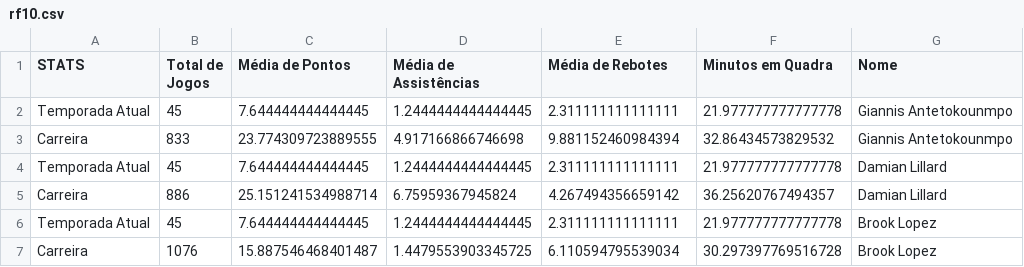
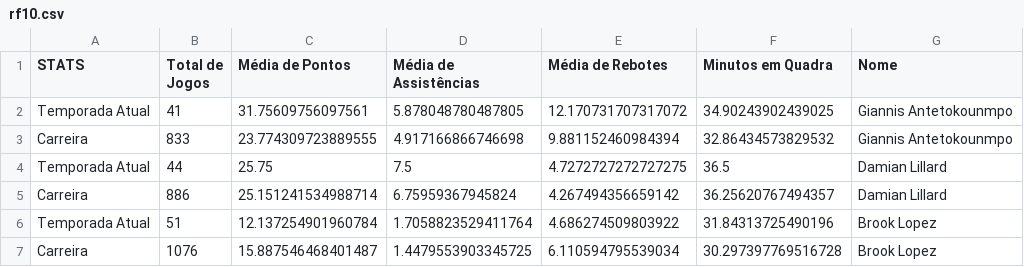
Before and after one commit to DavyEugenio/FCD_Projeto_Back, a CSV file: Parte2/results/pt2/rf10.csv, drawn as a sheet.

```diff
--- a/Parte2/results/pt2/rf10.csv
+++ b/Parte2/results/pt2/rf10.csv
@@ -1,7 +1,7 @@
 STATS,Total de Jogos,Média de Pontos,Média de Assistências,Média de Rebotes,Minutos em Quadra,Nome
-Temporada Atual,45,7.644444444444445,1.2444444444444445,2.311111111111111,21.977777777777778,Giannis Antetokounmpo
+Temporada Atual,41,31.75609756097561,5.878048780487805,12.170731707317072,34.90243902439025,Giannis Antetokounmpo
 Carreira,833,23.774309723889555,4.917166866746698,9.881152460984394,32.86434573829532,Giannis Antetokounmpo
-Temporada Atual,45,7.644444444444445,1.2444444444444445,2.311111111111111,21.977777777777778,Damian Lillard
+Temporada Atual,44,25.75,7.5,4.7272727272727275,36.5,Damian Lillard
 Carreira,886,25.151241534988714,6.75959367945824,4.267494356659142,36.25620767494357,Damian Lillard
-Temporada Atual,45,7.644444444444445,1.2444444444444445,2.311111111111111,21.977777777777778,Brook Lopez
+Temporada Atual,51,12.137254901960784,1.7058823529411764,4.686274509803922,31.84313725490196,Brook Lopez
 Carreira,1076,15.887546468401487,1.4479553903345725,6.110594795539034,30.297397769516728,Brook Lopez
```
Also changed, not shown: 2 other files.
